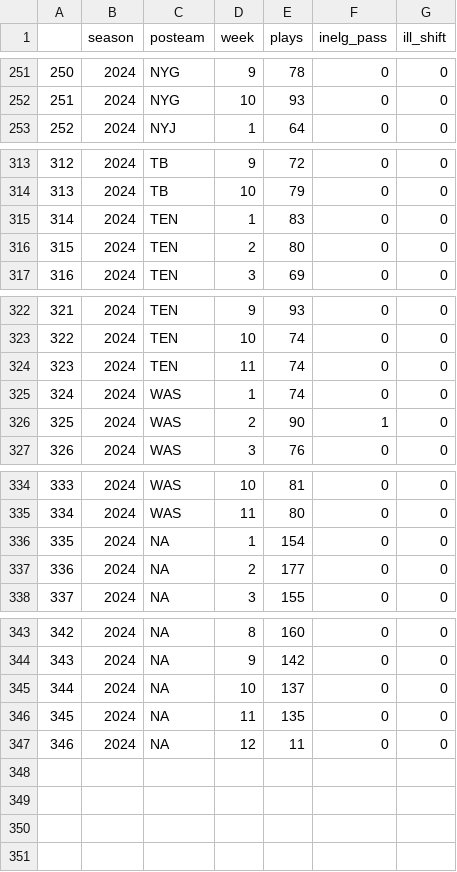
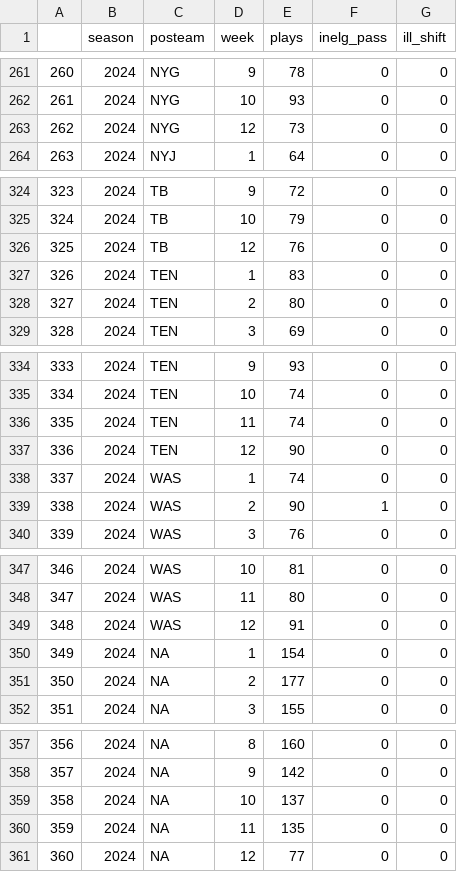
Before and after one commit to Doug-Analytics/Weekly-Shiny-App, a CSV file: data_24.csv, drawn as a sheet; only a part is shown, gaps mark what is left out; addresses are those after the commit; the diff covers the shown part only; the diff names each change by its address in the sheet, - before the commit and + after, or states it on an @@ line.

```diff
--- a/data_24.csv
+++ b/data_24.csv
@@ column A renumbered from row 56 down @@
+row 263: 262 | 2024 | NYG | 12 | 73 | 0 | 0
+row 326: 325 | 2024 | TB | 12 | 76 | 0 | 0
+row 337: 336 | 2024 | TEN | 12 | 90 | 0 | 0
+row 349: 348 | 2024 | WAS | 12 | 91 | 0 | 0
-E361 (plays): 11
+E361 (plays): 77
```
Also changed, not shown: 10 added rows elsewhere in this file, 6 other files.
